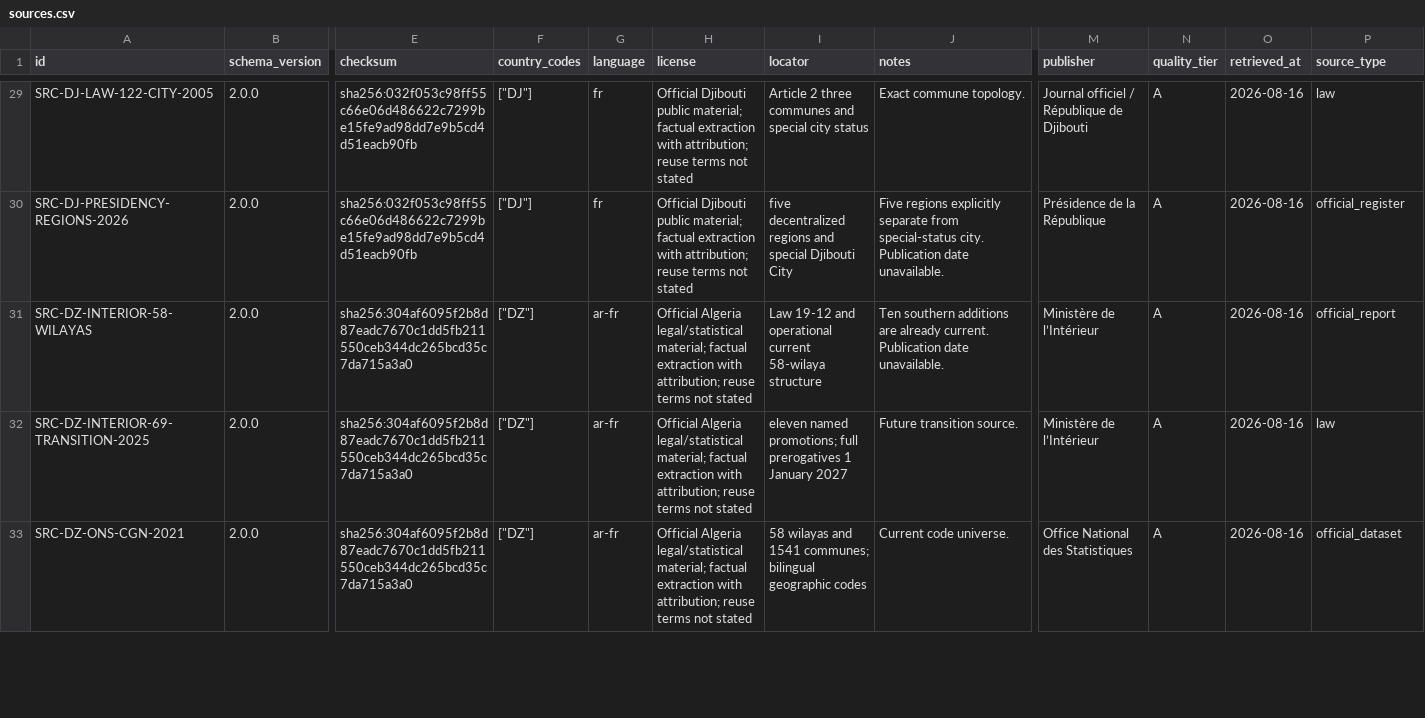
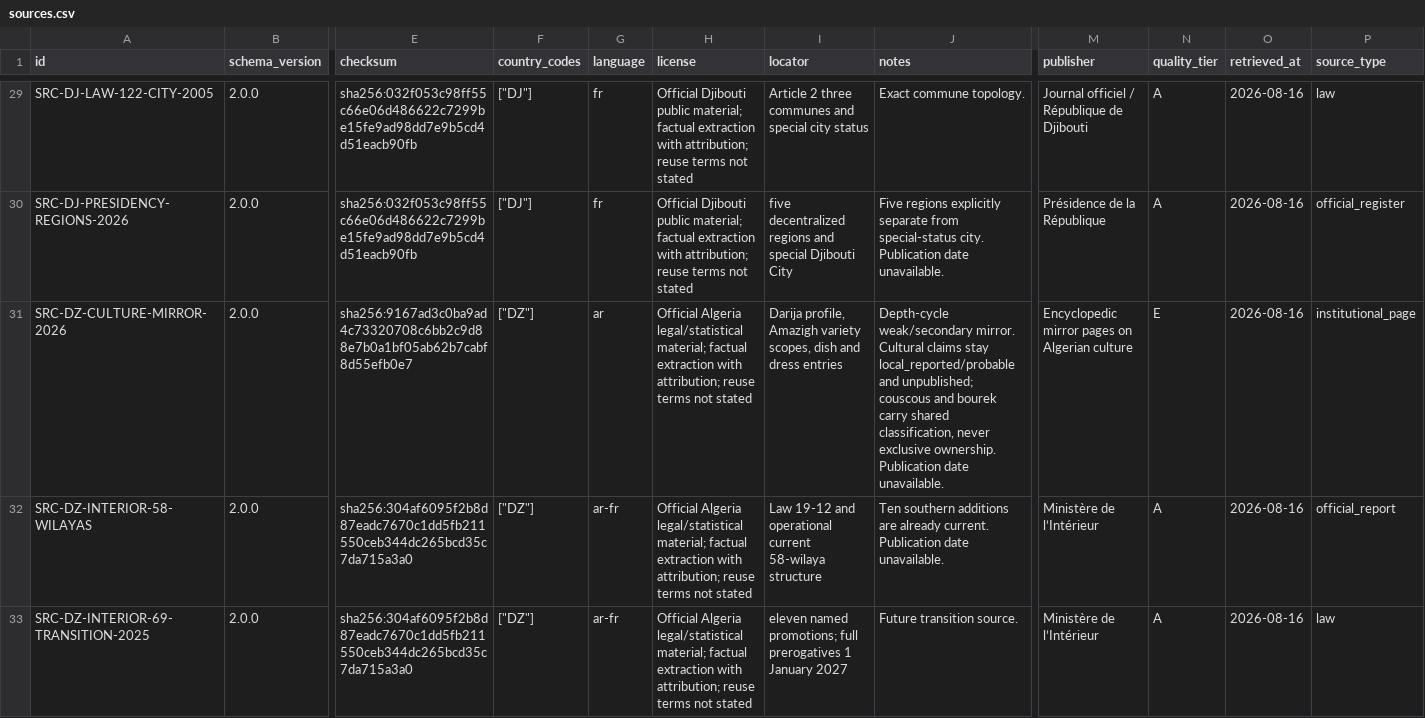
Before and after one commit to hishamalmushrea-cloud/arab, a CSV file: generated/csv/sources.csv, drawn as a sheet; only a part is shown, gaps mark what is left out; the shorter side is filled out with more unchanged rows; rows hold the shown columns only; the diff names each change by its address in the sheet, - before the commit and + after, or states it on an @@ line.

Commit message:
الجزائر — دورة العمق 1: المعرفة الثقافية — 19 ادعاء مصنفًا غير منشور
- fixture مثبت بالبصمة: cultural_depth_2026.json — 6 لغات + ملف الدارجة بمعجم 12 مفردة + 8 أطباق + 4 لباس
- الأمازيغية probable بسند دستوري (2016) وخمس لهجات مرسوة ولائيًا: القبائلية/الشاوية/المزابية/الطوارقية/الشنوية
- الكسكس والبوراك كلاهما shared — البوابة ترفض الحصرية؛ الشخشوخة (الأوراس) والقارانطيطة (العاصمة) والملة (الصحراء) مرسوة
- الشدة التلمسانية مرسوة على تلمسان بقطعها الـ12 ومجوهراتها الخمسين؛ البرنوس رمز وطني
- بوابة الجزائر: 12/12 mutations (4 جديدة)، مراجعة مستقلة 171/171، validate صفر أخطاء

Co-authored-by: arena-agent <297053741+arena-agent@users.noreply.github.com>

```diff
--- a/generated/csv/sources.csv
+++ b/generated/csv/sources.csv
+row 31: SRC-DZ-CULTURE-MIRROR-2026 | 2.0.0 | sha256:9167ad3c0ba9ad4c73320708c6bb2c9d88e7b0a1bf05ab62b7cabf8d55efb0e7 | ["DZ"] | ar | Official Algeria legal/statistical material; factual extraction with attribution; reuse terms not stated | Darija profile, Amazigh variety scopes, dish and dress entries | Depth-cycle weak/secondary mirror. Cultural claims stay local_reported/probable and unpublished; couscous and bourek carry shared classification, never exclusive ownership. Publication date unavailable. | Encyclopedic mirror pages on Algerian culture | E | 2026-08-16 | institutional_page
```
Also changed, not shown: generated/csv/snapshots.csv, 29 other files.
